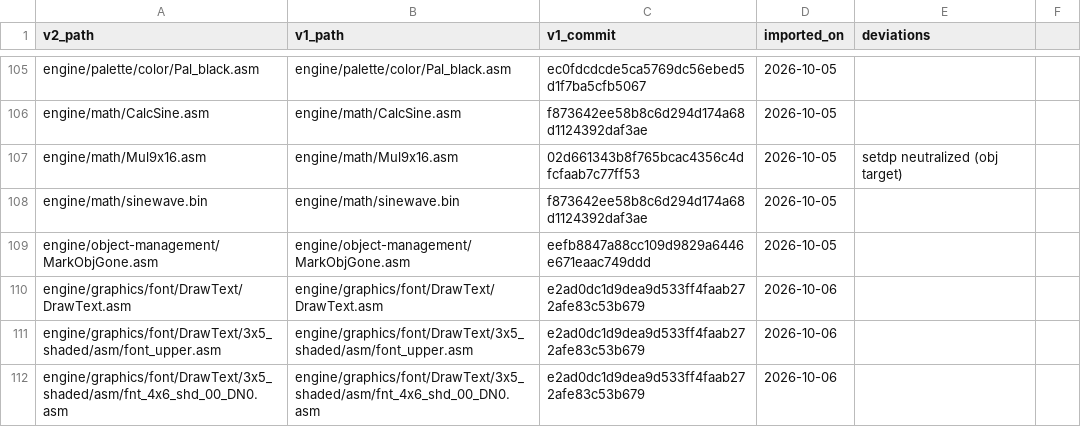
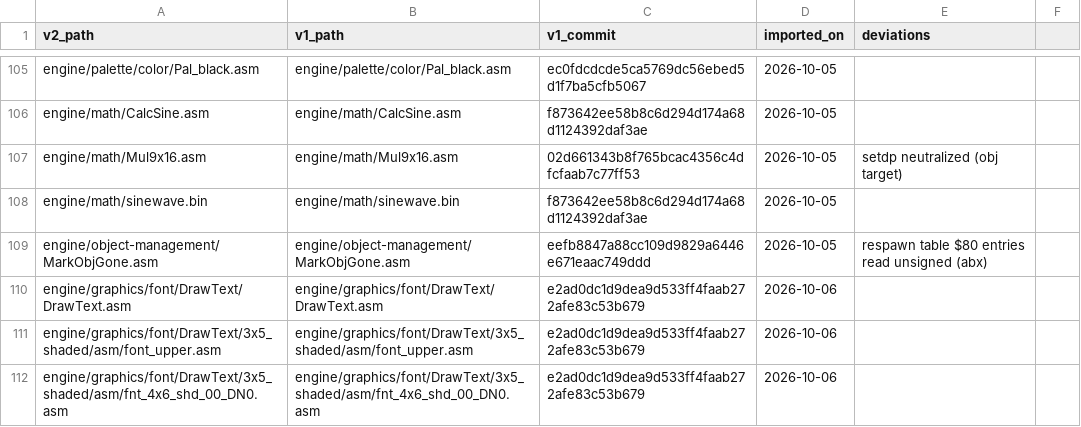
Before and after one commit to wide-dot/6809-game-builder, a CSV file: engine/v1-manifest.csv, drawn as a sheet; only a part is shown, gaps mark what is left out.

```diff
--- a/engine/v1-manifest.csv
+++ b/engine/v1-manifest.csv
@@ -108,3 +108,3 @@ engine/math/Mul9x16.asm,engine/math/Mul9x16.asm,02d661343b8f765bcac4356c4dfcfaab
 engine/math/sinewave.bin,engine/math/sinewave.bin,f873642ee58b8c6d294d174a68d1124392daf3ae,2026-10-05,
-engine/object-management/MarkObjGone.asm,engine/object-management/MarkObjGone.asm,eefb8847a88cc109d9829a6446e671eaac749ddd,2026-10-05,
+engine/object-management/MarkObjGone.asm,engine/object-management/MarkObjGone.asm,eefb8847a88cc109d9829a6446e671eaac749ddd,2026-10-05,respawn table $80 entries read unsigned (abx)
 engine/graphics/font/DrawText/DrawText.asm,engine/graphics/font/DrawText/DrawText.asm,e2ad0dc1d9dea9d533ff4faab272afe83c53b679,2026-10-06,
```
Also changed, not shown: 1 other file.
